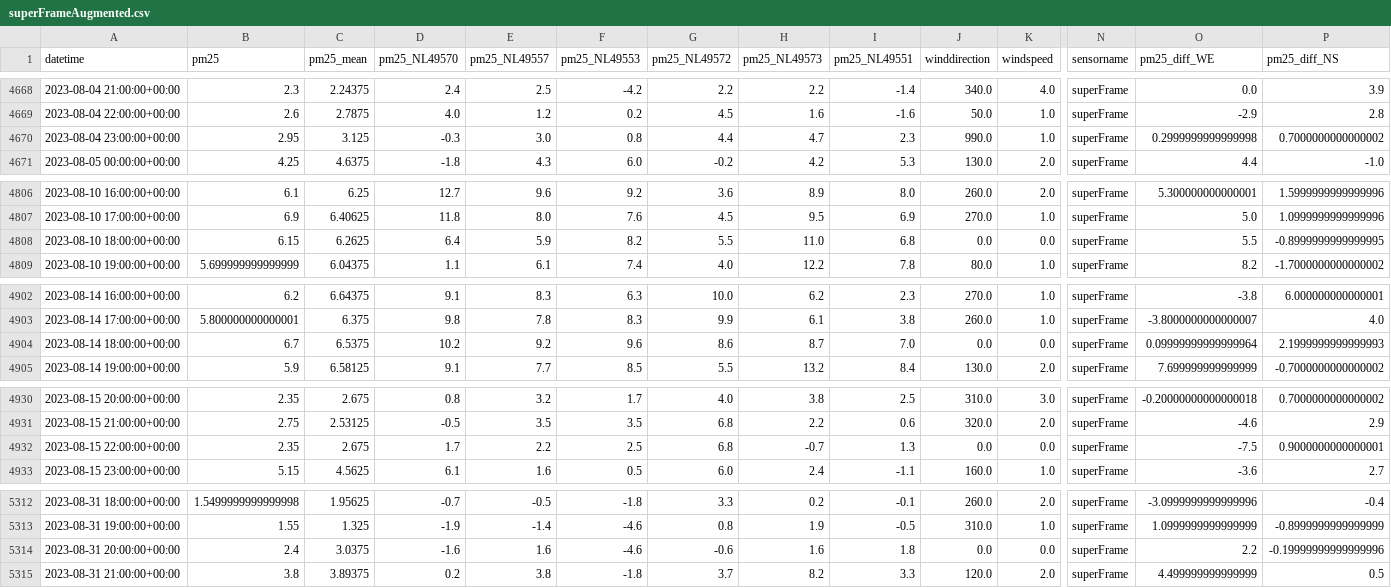
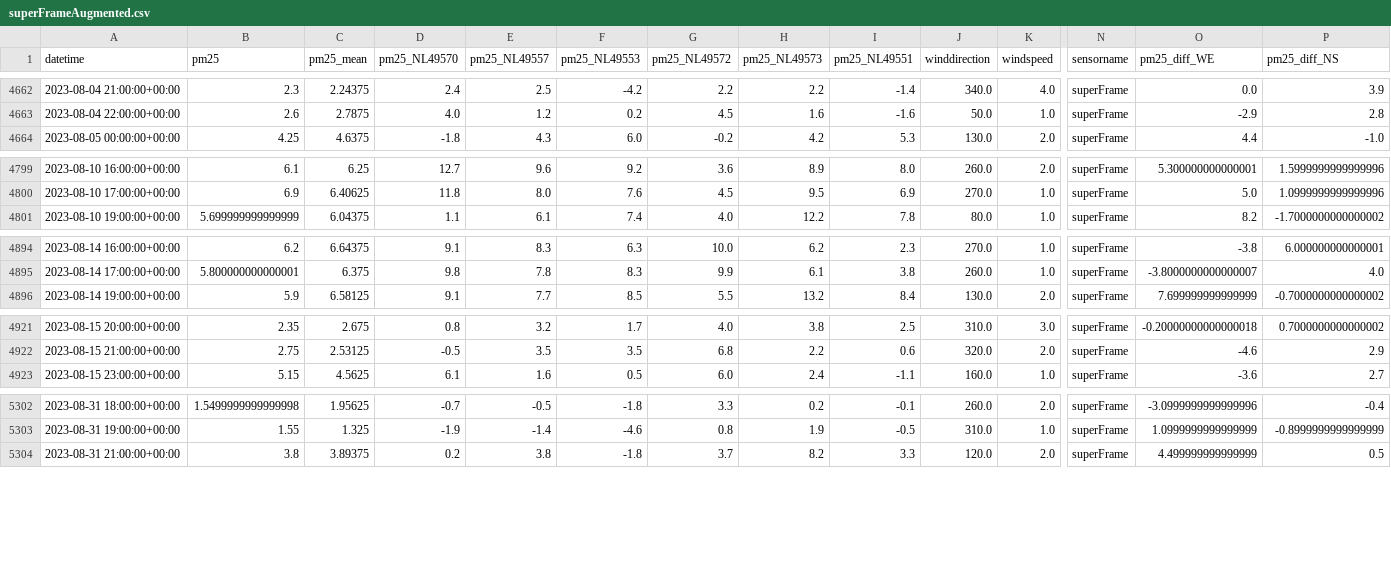
Before and after one commit to henkrijneveld/Hollandseluchten, a CSV file: python/projects/Industrie-Ijmuiden/superFrameAugmented.csv, drawn as a sheet; only a part is shown, gaps mark what is left out; rows hold the shown columns only; the diff covers the shown part only; the diff names each change by its address in the sheet, - before the commit and + after, or states it on an @@ line.

```diff
--- a/python/projects/Industrie-Ijmuiden/superFrameAugmented.csv
+++ b/python/projects/Industrie-Ijmuiden/superFrameAugmented.csv
-row 4670: 2023-08-04 23:00:00+00:00 | 2.95 | 3.125 | -0.3 | 3.0 | 0.8 | 4.4 | 4.7 | 2.3 | 990.0 | 1.0 | superFrame | 0.2999999999999998 | 0.7000000000000002
-row 4808: 2023-08-10 18:00:00+00:00 | 6.15 | 6.2625 | 6.4 | 5.9 | 8.2 | 5.5 | 11.0 | 6.8 | 0.0 | 0.0 | superFrame | 5.5 | -0.8999999999999995
-row 4904: 2023-08-14 18:00:00+00:00 | 6.7 | 6.5375 | 10.2 | 9.2 | 9.6 | 8.6 | 8.7 | 7.0 | 0.0 | 0.0 | superFrame | 0.09999999999999964 | 2.1999999999999993
-row 4932: 2023-08-15 22:00:00+00:00 | 2.35 | 2.675 | 1.7 | 2.2 | 2.5 | 6.8 | -0.7 | 1.3 | 0.0 | 0.0 | superFrame | -7.5 | 0.9000000000000001
-row 5314: 2023-08-31 20:00:00+00:00 | 2.4 | 3.0375 | -1.6 | 1.6 | -4.6 | -0.6 | 1.6 | 1.8 | 0.0 | 0.0 | superFrame | 2.2 | -0.19999999999999996
```
Also changed, not shown: 6 removed rows elsewhere in this file, python/projects/Industrie-Ijmuiden/superFrame.csv, 2 other files.
